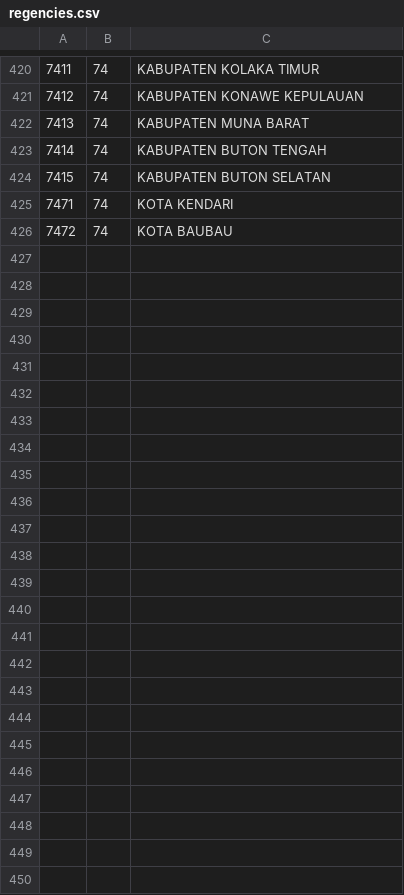
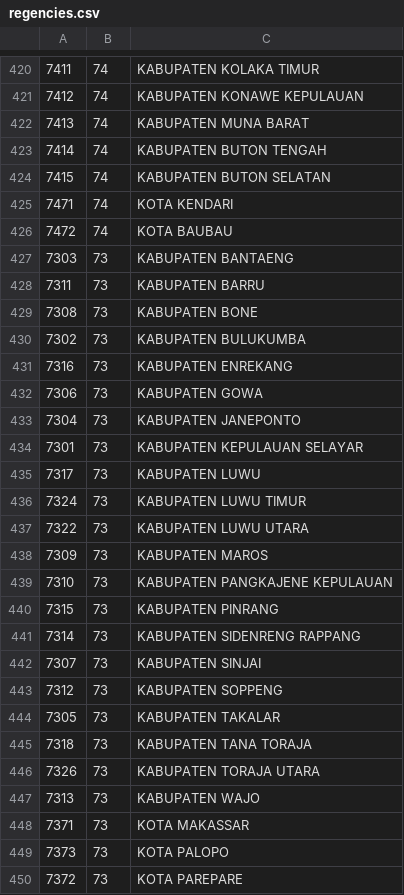
Before and after one commit to oproid/api-wilayah-indonesia, a CSV file: data/regencies.csv, drawn as a sheet; only a part is shown, gaps mark what is left out.

Commit message:
Update regencies.csv

```diff
--- a/data/regencies.csv
+++ b/data/regencies.csv
@@ -426 +426,25 @@
 7472,74,KOTA BAUBAU
+7303,73,KABUPATEN BANTAENG
+7311,73,KABUPATEN BARRU
+7308,73,KABUPATEN BONE
+7302,73,KABUPATEN BULUKUMBA
+7316,73,KABUPATEN ENREKANG
+7306,73,KABUPATEN GOWA
+7304,73,KABUPATEN JANEPONTO
+7301,73,KABUPATEN KEPULAUAN SELAYAR
+7317,73,KABUPATEN LUWU
+7324,73,KABUPATEN LUWU TIMUR
+7322,73,KABUPATEN LUWU UTARA
+7309,73,KABUPATEN MAROS
+7310,73,KABUPATEN PANGKAJENE KEPULAUAN
+7315,73,KABUPATEN PINRANG
+7314,73,KABUPATEN SIDENRENG RAPPANG
+7307,73,KABUPATEN SINJAI
+7312,73,KABUPATEN SOPPENG
+7305,73,KABUPATEN TAKALAR
+7318,73,KABUPATEN TANA TORAJA
+7326,73,KABUPATEN TORAJA UTARA
+7313,73,KABUPATEN WAJO
+7371,73,KOTA MAKASSAR
+7373,73,KOTA PALOPO
+7372,73,KOTA PAREPARE
```
